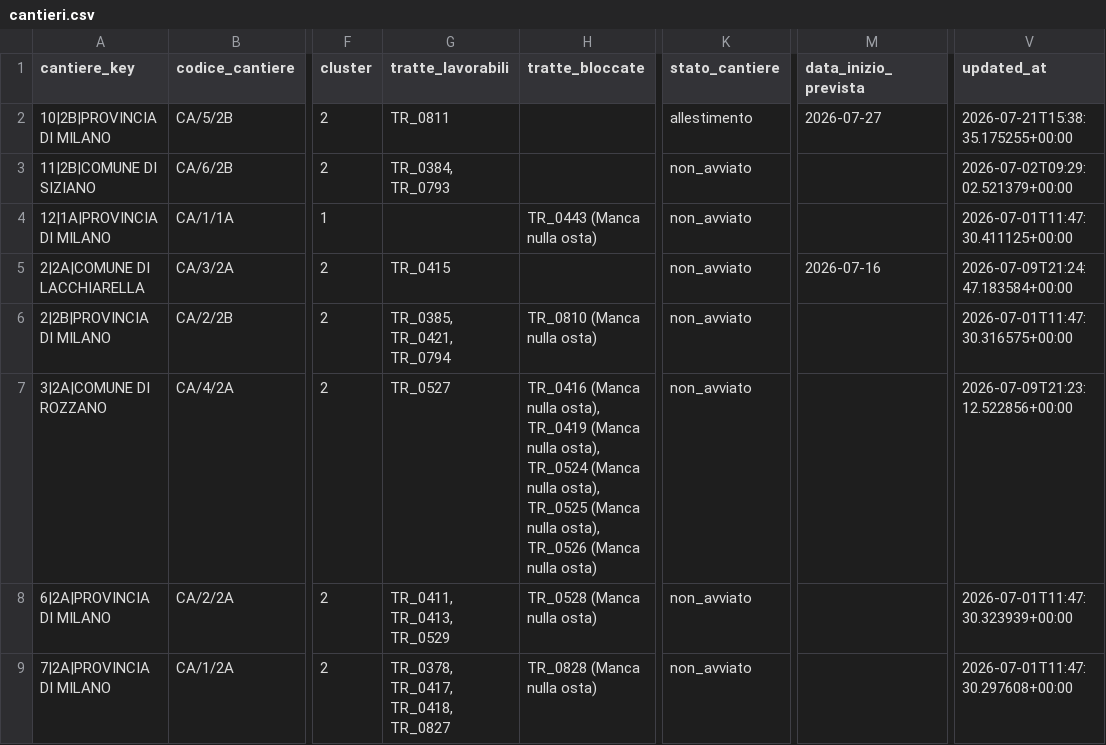
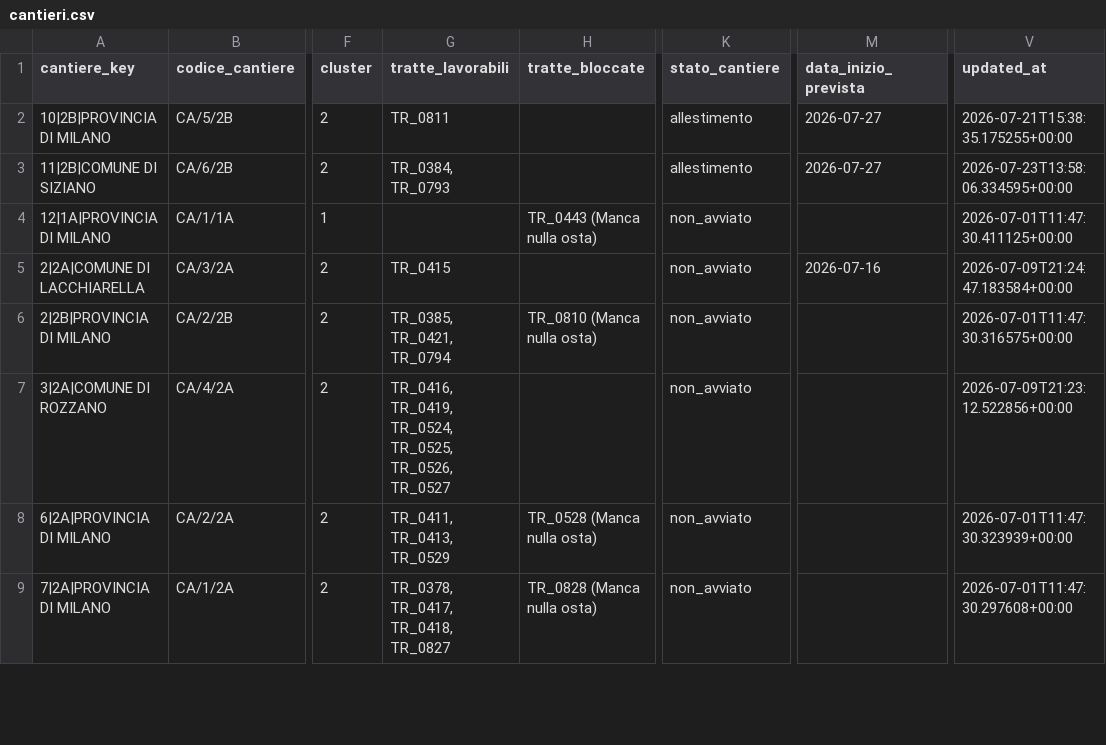
Before and after one commit to ENRI-RDS/dashboard, a CSV file: cantieri.csv, drawn as a sheet; only a part is shown, gaps mark what is left out; the diff names each change by its address in the sheet, - before the commit and + after, or states it on an @@ line.

Commit message:
Auto-update cantieri.csv via approvazione admin [skip ci]

```diff
--- a/cantieri.csv
+++ b/cantieri.csv
-K3 (stato_cantiere): non_avviato
+K3 (stato_cantiere): allestimento
-M3 (data_inizio_prevista): (empty)
+M3 (data_inizio_prevista): 2026-07-27
-V3 (updated_at): 2026-07-02T09:29:02.521379+00:00
+V3 (updated_at): 2026-07-23T13:58:06.334595+00:00
-G7 (tratte_lavorabili): TR_0527
+G7 (tratte_lavorabili): TR_0416, TR_0419, TR_0524, TR_0525, TR_0526, TR_0527
-H7 (tratte_bloccate): TR_0416 (Manca nulla osta), TR_0419 (Manca nulla osta), TR_0524 (Manca nulla osta), TR_0525 (Manca nulla osta), TR_0526 (Manca nulla osta)
+H7 (tratte_bloccate): (empty)
```
